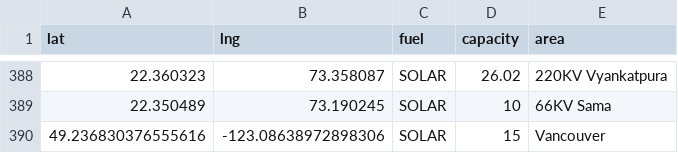
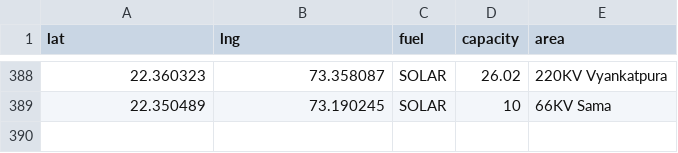
Before and after one commit to cyrusgis/csv-leaflet, a CSV file: power_plants.csv, drawn as a sheet; only a part is shown, gaps mark what is left out; the diff names each change by its address in the sheet, - before the commit and + after, or states it on an @@ line.

Commit message:
Update power_plants.csv

```diff
--- a/power_plants.csv
+++ b/power_plants.csv
-row 390: 49.236830376555616 | -123.08638972898306 | SOLAR | 15 | Vancouver
```
